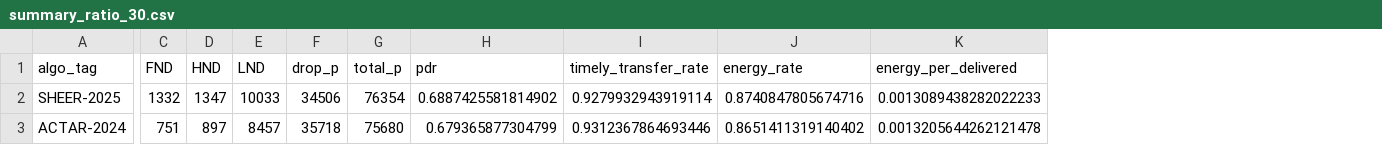
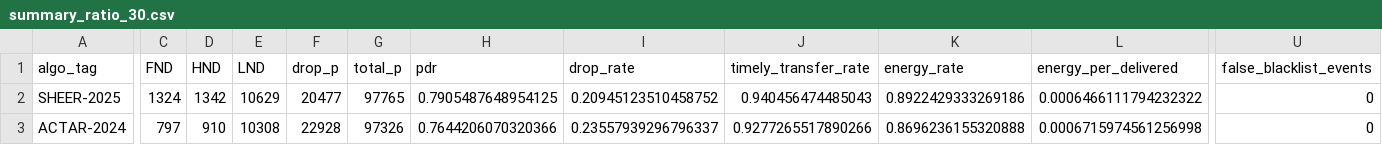
Before and after one commit to hiraeth9/trail, a CSV file: outputs/summary_ratio_30.csv, drawn as a sheet; only a part is shown, gaps mark what is left out; addresses are those after the commit; the diff covers the shown part only; the diff names each change by its address in the sheet, - before the commit and + after, or states it on an @@ line.

```diff
--- a/outputs/summary_ratio_30.csv
+++ b/outputs/summary_ratio_30.csv
+column I (drop_rate), rows 2-3: 0.20945123510458752 | 0.23557939296796337
+column U (false_blacklist_events), rows 2-3: 0 | 0
-C2 (FND): 1332
+C2 (FND): 1324
-D2 (HND): 1347
+D2 (HND): 1342
-E2 (LND): 10033
+E2 (LND): 10629
-F2 (drop_p): 34506
+F2 (drop_p): 20477
-G2 (total_p): 76354
+G2 (total_p): 97765
-H2 (pdr): 0.6887425581814902
+H2 (pdr): 0.7905487648954125
-J2 (timely_transfer_rate): 0.9279932943919114
+J2 (timely_transfer_rate): 0.940456474485043
-K2 (energy_rate): 0.8740847805674716
+K2 (energy_rate): 0.8922429333269186
-L2 (energy_per_delivered): 0.0013089438282022233
+L2 (energy_per_delivered): 0.0006466111794232322
-C3 (FND): 751
+C3 (FND): 797
-D3 (HND): 897
+D3 (HND): 910
-E3 (LND): 8457
+E3 (LND): 10308
-F3 (drop_p): 35718
+F3 (drop_p): 22928
-G3 (total_p): 75680
+G3 (total_p): 97326
-H3 (pdr): 0.679365877304799
+H3 (pdr): 0.7644206070320366
-J3 (timely_transfer_rate): 0.9312367864693446
+J3 (timely_transfer_rate): 0.9277265517890266
-K3 (energy_rate): 0.8651411319140402
+K3 (energy_rate): 0.8696236155320888
-L3 (energy_per_delivered): 0.0013205644262121478
+L3 (energy_per_delivered): 0.0006715974561256998
```
Also changed, not shown: 66 edited cells elsewhere in this file, outputs/hist_ratio_50_tfsm_dpc.csv, outputs/summary_ratio_10.csv, 44 other files.
